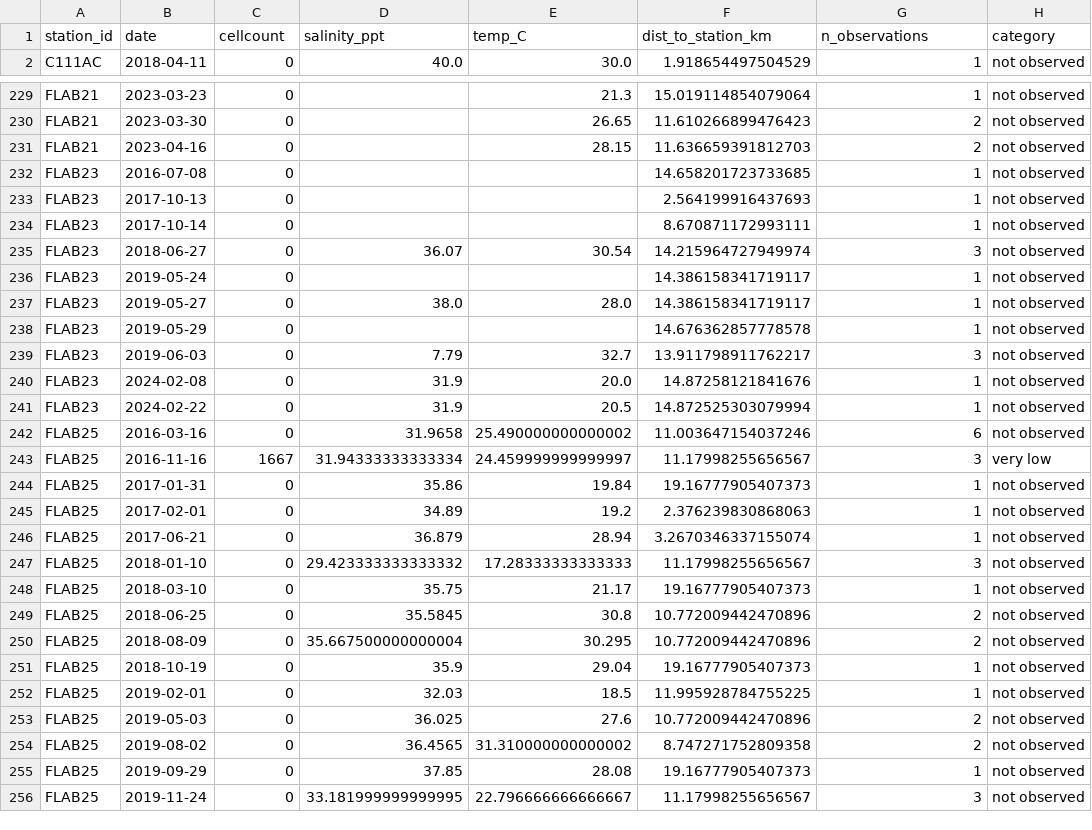
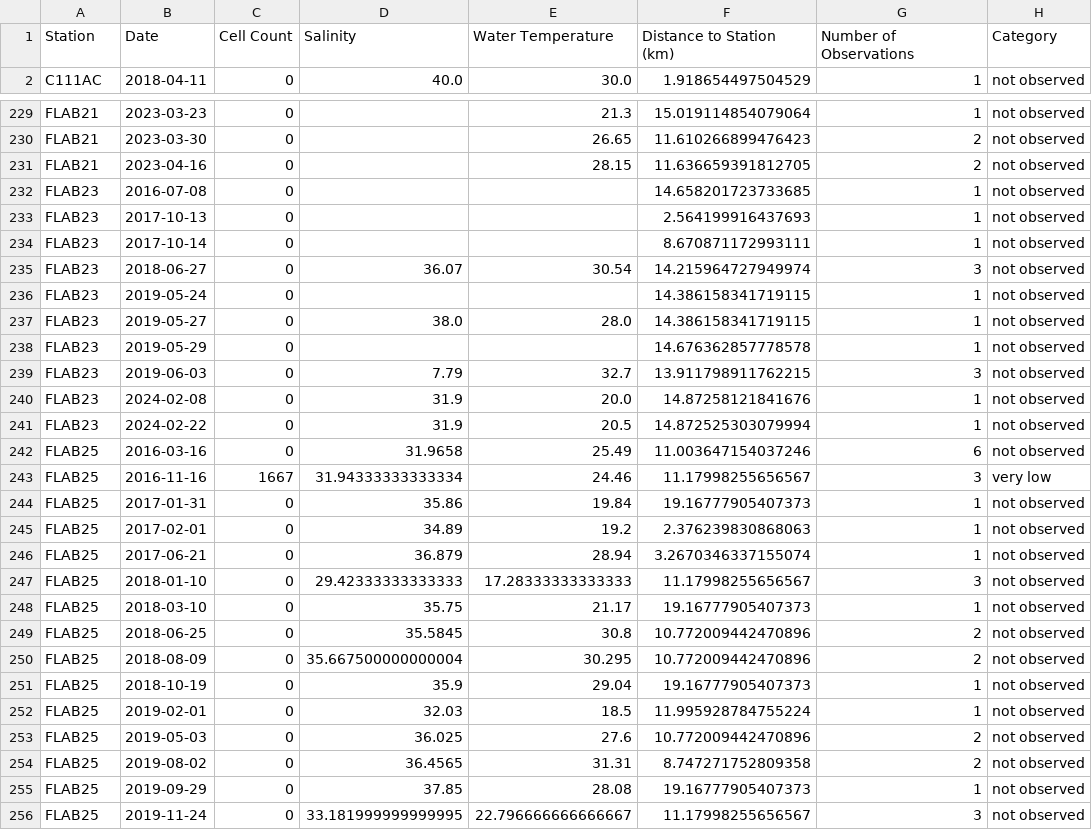
Before and after one commit to ianraymondsmith/seagrass-shap-model, a CSV file: outputs/consolidated_export/07_hab_florida_bay.csv, drawn as a sheet; only a part is shown, gaps mark what is left out; the diff covers the shown part only.

```diff
--- a/outputs/consolidated_export/07_hab_florida_bay.csv
+++ b/outputs/consolidated_export/07_hab_florida_bay.csv
@@ -1,2 +1,2 @@
-station_id,date,cellcount,salinity_ppt,temp_C,dist_to_station_km,n_observations,category
+Station,Date,Cell Count,Salinity,Water Temperature,Distance to Station (km),Number of Observations,Category
 C111AC,2018-04-11,0,40.0,30.0,1.918654497504529,1,not observed
@@ -230,3 +230,3 @@ FLAB21,2023-03-23,0,,21.3,15.019114854079064,1,not observed
 FLAB21,2023-03-30,0,,26.65,11.610266899476423,2,not observed
-FLAB21,2023-04-16,0,,28.15,11.636659391812703,2,not observed
+FLAB21,2023-04-16,0,,28.15,11.636659391812705,2,not observed
 FLAB23,2016-07-08,0,,,14.658201723733685,1,not observed
@@ -235,10 +235,10 @@ FLAB23,2017-10-14,0,,,8.670871172993111,1,not observed
 FLAB23,2018-06-27,0,36.07,30.54,14.215964727949974,3,not observed
-FLAB23,2019-05-24,0,,,14.386158341719117,1,not observed
-FLAB23,2019-05-27,0,38.0,28.0,14.386158341719117,1,not observed
+FLAB23,2019-05-24,0,,,14.386158341719115,1,not observed
+FLAB23,2019-05-27,0,38.0,28.0,14.386158341719115,1,not observed
 FLAB23,2019-05-29,0,,,14.676362857778578,1,not observed
-FLAB23,2019-06-03,0,7.79,32.7,13.911798911762217,3,not observed
+FLAB23,2019-06-03,0,7.79,32.7,13.911798911762215,3,not observed
 FLAB23,2024-02-08,0,31.9,20.0,14.87258121841676,1,not observed
 FLAB23,2024-02-22,0,31.9,20.5,14.872525303079994,1,not observed
-FLAB25,2016-03-16,0,31.9658,25.490000000000002,11.003647154037246,6,not observed
-FLAB25,2016-11-16,1667,31.94333333333334,24.459999999999997,11.17998255656567,3,very low
+FLAB25,2016-03-16,0,31.9658,25.49,11.003647154037246,6,not observed
+FLAB25,2016-11-16,1667,31.94333333333334,24.46,11.17998255656567,3,very low
 FLAB25,2017-01-31,0,35.86,19.84,19.16777905407373,1,not observed
@@ -246,3 +246,3 @@ FLAB25,2017-02-01,0,34.89,19.2,2.376239830868063,1,not observed
 FLAB25,2017-06-21,0,36.879,28.94,3.2670346337155074,1,not observed
-FLAB25,2018-01-10,0,29.423333333333332,17.28333333333333,11.17998255656567,3,not observed
+FLAB25,2018-01-10,0,29.42333333333333,17.28333333333333,11.17998255656567,3,not observed
 FLAB25,2018-03-10,0,35.75,21.17,19.16777905407373,1,not observed
@@ -251,5 +251,5 @@ FLAB25,2018-08-09,0,35.667500000000004,30.295,10.772009442470896,2,not observed
 FLAB25,2018-10-19,0,35.9,29.04,19.16777905407373,1,not observed
-FLAB25,2019-02-01,0,32.03,18.5,11.995928784755225,1,not observed
+FLAB25,2019-02-01,0,32.03,18.5,11.995928784755224,1,not observed
 FLAB25,2019-05-03,0,36.025,27.6,10.772009442470896,2,not observed
-FLAB25,2019-08-02,0,36.4565,31.310000000000002,8.747271752809358,2,not observed
+FLAB25,2019-08-02,0,36.4565,31.31,8.747271752809358,2,not observed
 FLAB25,2019-09-29,0,37.85,28.08,19.16777905407373,1,not observed
```
Also changed, not shown: 49 edited cells elsewhere in this file, outputs/consolidated_export/01_wq_florida_bay_clean.csv, outputs/consolidated_export/05_seacar_wq_proxy_validation.csv, 6 other files.
